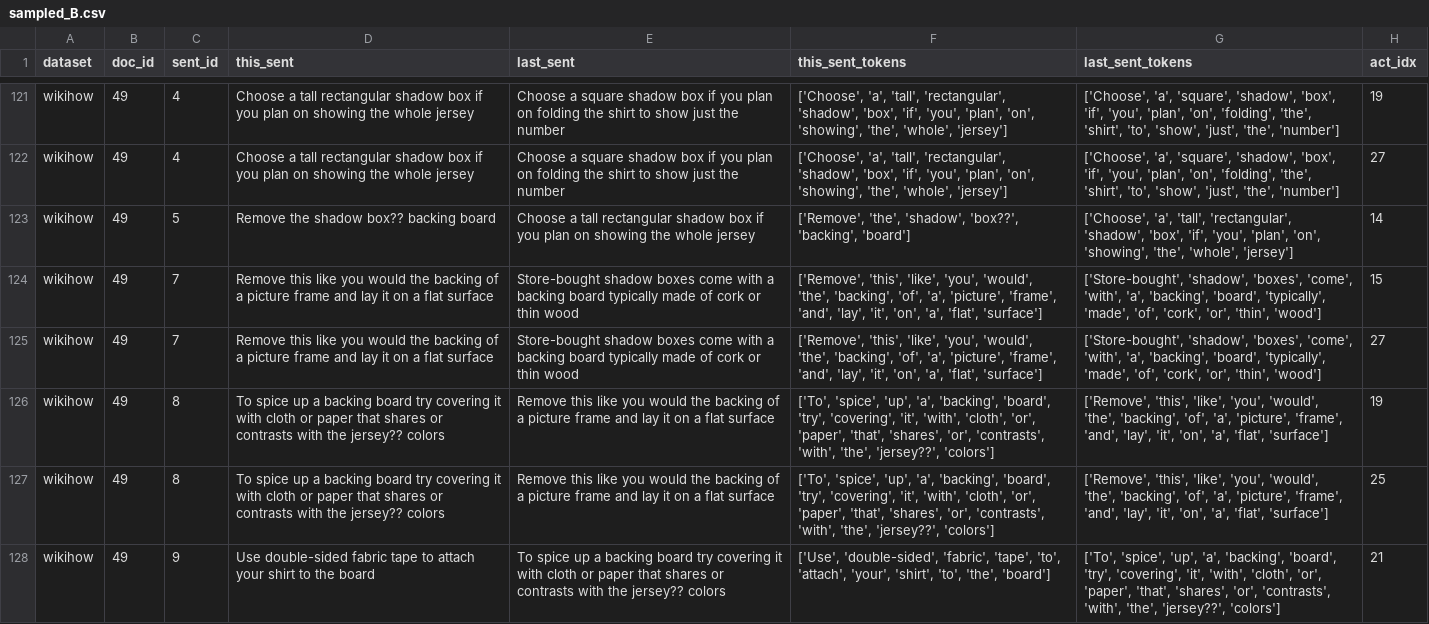
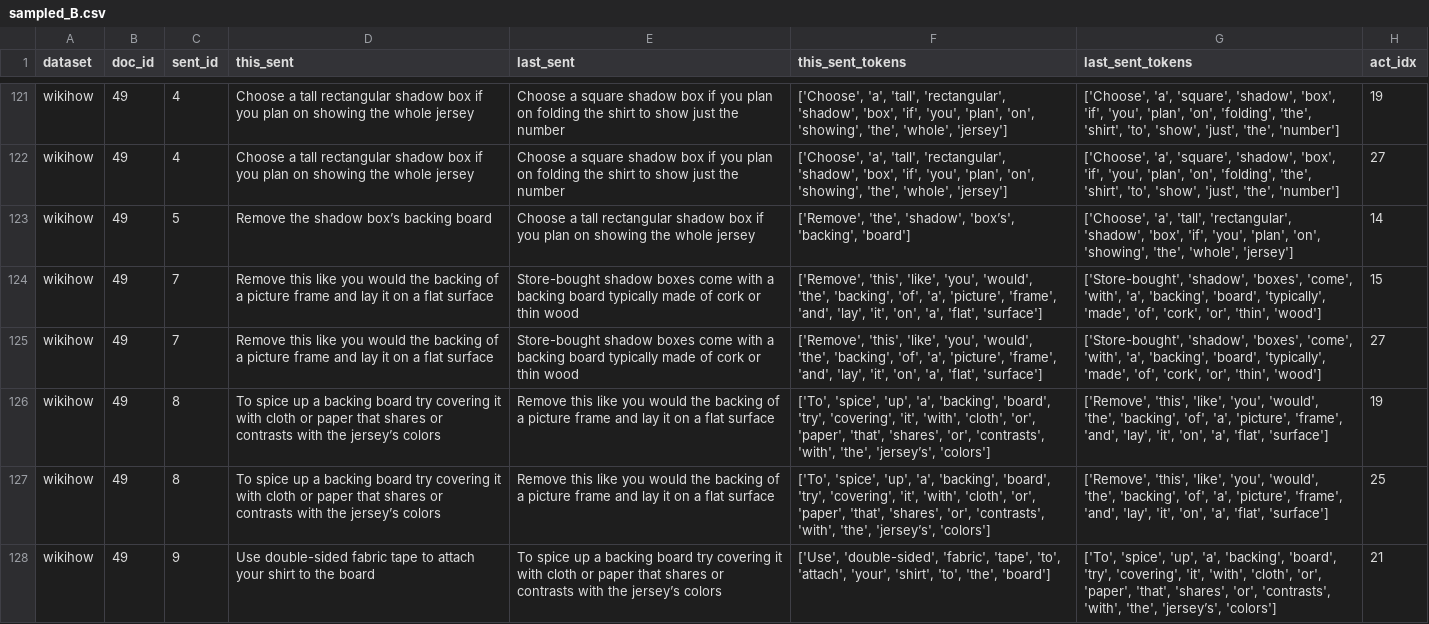
Before and after one commit to utop1an/llm-action-extraction, a CSV file: annotation_analysis/samples/sampled_B.csv, drawn as a sheet; only a part is shown, gaps mark what is left out; the diff covers the shown part only; the diff names each change by its address in the sheet, - before the commit and + after, or states it on an @@ line.

```diff
--- a/annotation_analysis/samples/sampled_B.csv
+++ b/annotation_analysis/samples/sampled_B.csv
-D123 (this_sent): Remove the shadow box?? backing board
+D123 (this_sent): Remove the shadow box’s backing board
-F123 (this_sent_tokens): …'the', 'shadow', 'box??', 'backing', 'board']
+F123 (this_sent_tokens): …'the', 'shadow', 'box’s', 'backing', 'board']
-D126:D127 (this_sent): …with the jersey?? colors
+D126:D127 (this_sent): …with the jersey’s colors
-F126:F127 (this_sent_tokens): …'with', 'the', 'jersey??', 'colors']
+F126:F127 (this_sent_tokens): …'with', 'the', 'jersey’s', 'colors']
-E128 (last_sent): …with the jersey?? colors
+E128 (last_sent): …with the jersey’s colors
-G128 (last_sent_tokens): …'with', 'the', 'jersey??', 'colors']
+G128 (last_sent_tokens): …'with', 'the', 'jersey’s', 'colors']
```
Also changed, not shown: 76 edited cells elsewhere in this file, annotation_analysis/samples/sampled_A.csv, 44 other files.
